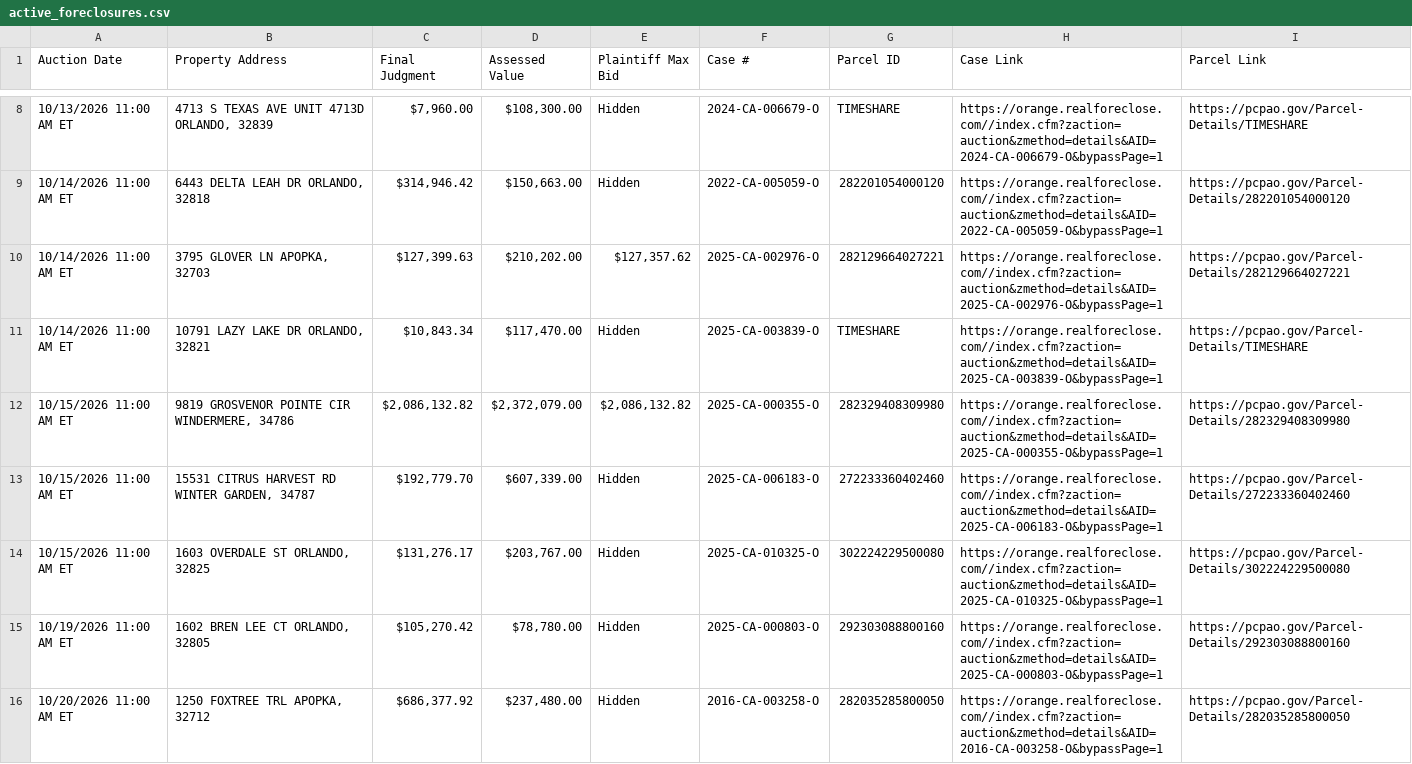
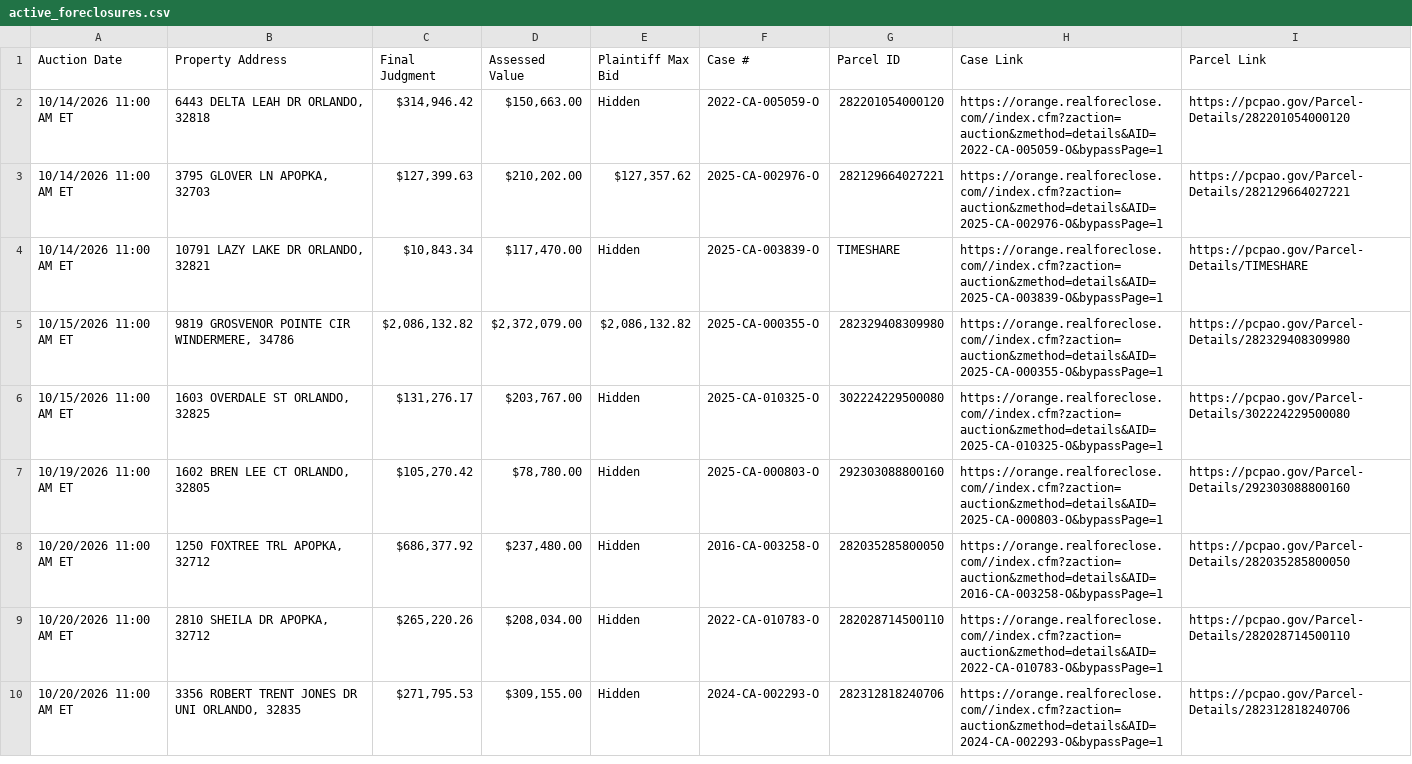
Before and after one commit to figlesias7/Realforeclose-Orange, a CSV file: data/active_foreclosures.csv, drawn as a sheet; only a part is shown, gaps mark what is left out; the shorter side is filled out with more unchanged rows; the diff covers the shown part only.

```diff
--- a/data/active_foreclosures.csv
+++ b/data/active_foreclosures.csv
@@ -8,2 +2 @@ Auction Date,Property Address,Final Judgment,Assessed Value,Plaintiff Max Bid,Ca
-10/13/2026 11:00 AM ET,"4713 S TEXAS AVE UNIT 4713D ORLANDO, 32839","$7,960.00","$108,300.00",Hidden,2024-CA-006679-O,TIMESHARE,https://orange.realforeclose.com//index.cfm?zaction=auction&zmethod=details&AID=2024-CA-006679-O&bypassPage=1,https://pcpao.gov/Parcel-Details/TIMESHARE
 10/14/2026 11:00 AM ET,"6443 DELTA LEAH DR ORLANDO, 32818","$314,946.42","$150,663.00",Hidden,2022-CA-005059-O,282201054000120,https://orange.realforeclose.com//index.cfm?zaction=auction&zmethod=details&AID=2022-CA-005059-O&bypassPage=1,https://pcpao.gov/Parcel-Details/282201054000120
@@ -12,3 +5,2 @@ Auction Date,Property Address,Final Judgment,Assessed Value,Plaintiff Max Bid,Ca
 10/15/2026 11:00 AM ET,"9819 GROSVENOR POINTE CIR WINDERMERE, 34786","$2,086,132.82","$2,372,079.00","$2,086,132.82",2025-CA-000355-O,282329408309980,https://orange.realforeclose.com//index.cfm?zaction=auction&zmethod=details&AID=2025-CA-000355-O&bypassPage=1,https://pcpao.gov/Parcel-Details/282329408309980
-10/15/2026 11:00 AM ET,"15531 CITRUS HARVEST RD WINTER GARDEN, 34787","$192,779.70","$607,339.00",Hidden,2025-CA-006183-O,272233360402460,https://orange.realforeclose.com//index.cfm?zaction=auction&zmethod=details&AID=2025-CA-006183-O&bypassPage=1,https://pcpao.gov/Parcel-Details/272233360402460
 10/15/2026 11:00 AM ET,"1603 OVERDALE ST ORLANDO, 32825","$131,276.17","$203,767.00",Hidden,2025-CA-010325-O,302224229500080,https://orange.realforeclose.com//index.cfm?zaction=auction&zmethod=details&AID=2025-CA-010325-O&bypassPage=1,https://pcpao.gov/Parcel-Details/302224229500080
```
Also changed, not shown: 7 added rows, 10 removed rows and 18 edited cells elsewhere in this file, data/all_seen.csv, data/event_log.csv, 3 other files.
